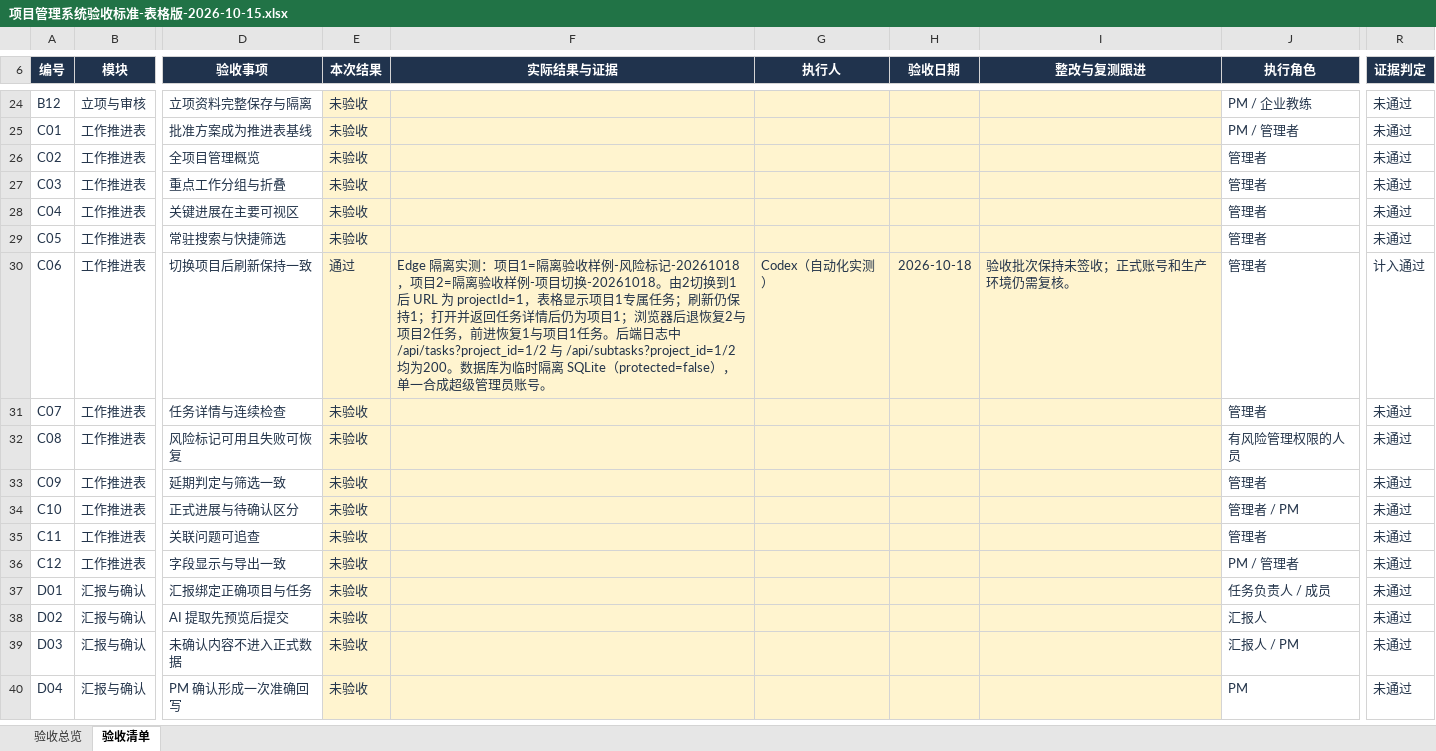
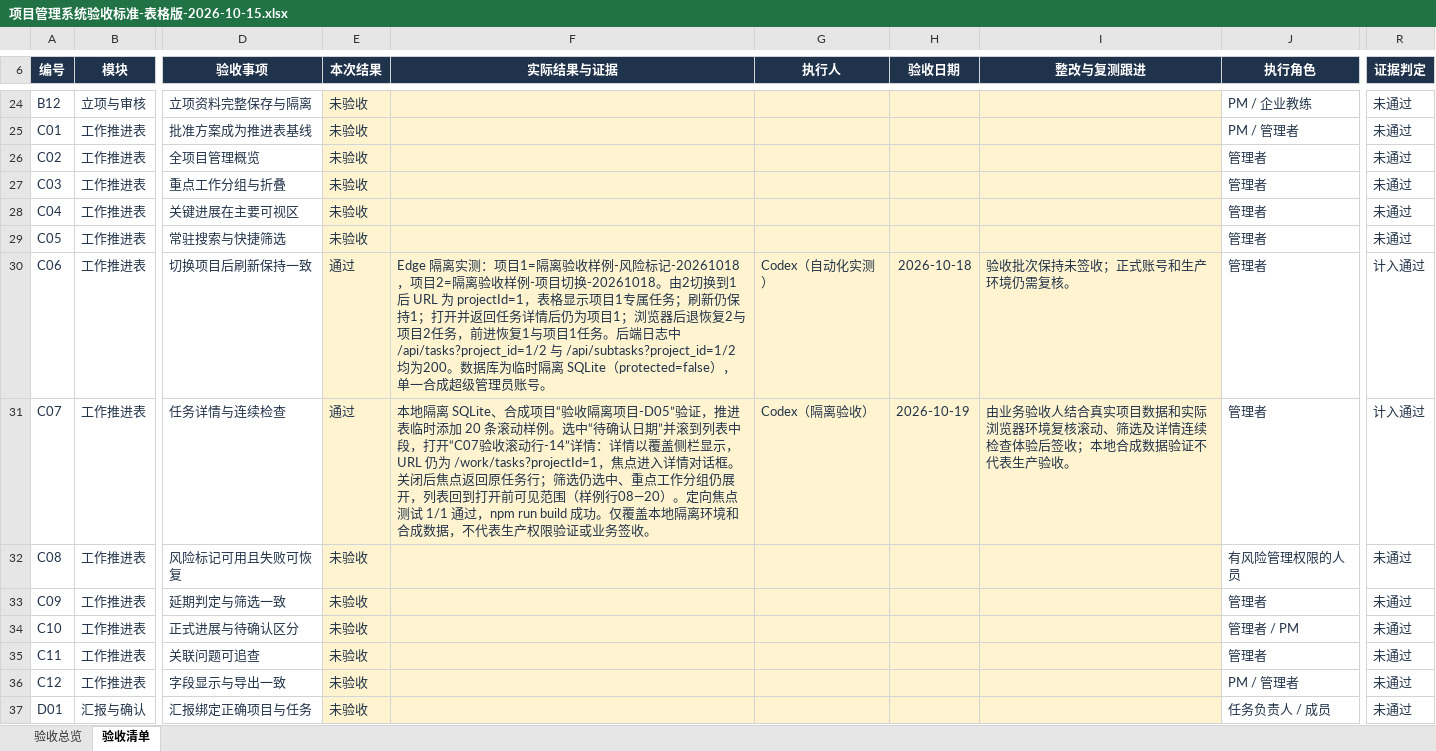
Before and after one commit to MIkkon-ada/mowayspos, an Excel workbook: outputs/acceptance-table-20261015/项目管理系统验收标准-表格版-2026-10-15.xlsx, sheet 验收清单, drawn as a sheet; only a part is shown, gaps mark what is left out; the shorter side is filled out with more unchanged rows; values as stored, in another font and other column widths than the file's, no borders; conditional formats and table styles not drawn; the diff names each change by its address in the sheet, - before the commit and + after, or states it on an @@ line.

```diff
--- a/outputs/acceptance-table-20261015/项目管理系统验收标准-表格版-2026-10-15.xlsx (sheet 验收清单)
+++ b/outputs/acceptance-table-20261015/项目管理系统验收标准-表格版-2026-10-15.xlsx (sheet 验收清单)
-E31 (本次结果): 未验收
+E31 (本次结果): 通过
-F31 (实际结果与证据): (empty)
+F31 (实际结果与证据): 本地隔离 SQLite、合成项目“验收隔离项目-D05”验证，推进表临时添加 20 条滚动样例。选中“待确认日期”并滚到列表中段，打开“C07验收滚动行-14”详情：详情以覆盖侧栏显示，URL 仍为 /work/tasks?projectId=1，焦点进入详情对话框。关闭后焦点返回原任务行；筛选仍选中、重点工作分组仍展开，列表回到打开前可见范围（样例行08—20）。定向焦点测试 1/1 通过，npm run build 成功。仅覆盖本地隔离环境和合成数据，不代表生产权限验证或业务签收。
-G31 (执行人): (empty)
+G31 (执行人): Codex（隔离验收）
-H31 (验收日期): (empty)
+H31 (验收日期): 2026-10-19
-I31 (整改与复测跟进): (empty)
+I31 (整改与复测跟进): 由业务验收人结合真实项目数据和实际浏览器环境复核滚动、筛选及详情连续检查体验后签收；本地合成数据验证不代表生产验收。
-R31 (证据判定): 未通过
+R31 (证据判定): 计入通过
```
Also changed, not shown: sheet 验收总览, 3 other files.
